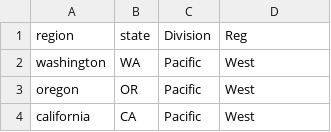
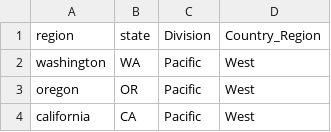
Before and after one commit to SepAlex/MSDS-CASE_STUDY1_JEFF-JEREMY, a CSV file: US_Regions.csv, drawn as a sheet; only a part is shown.

```diff
--- a/US_Regions.csv
+++ b/US_Regions.csv
@@ -1,2 +1,2 @@
-region,state,Division,Reg
+region,state,Division,Country_Region
 washington,WA,Pacific,West
```
Also changed, not shown: 2 other files.
